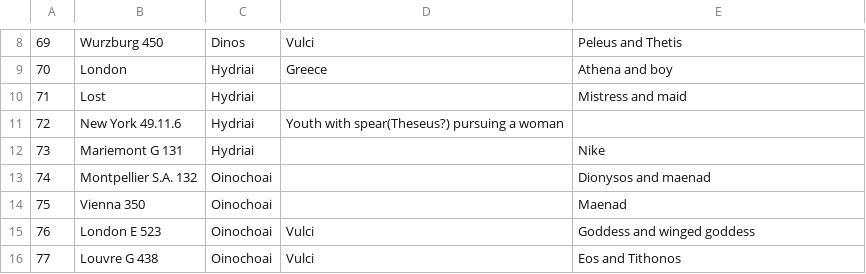
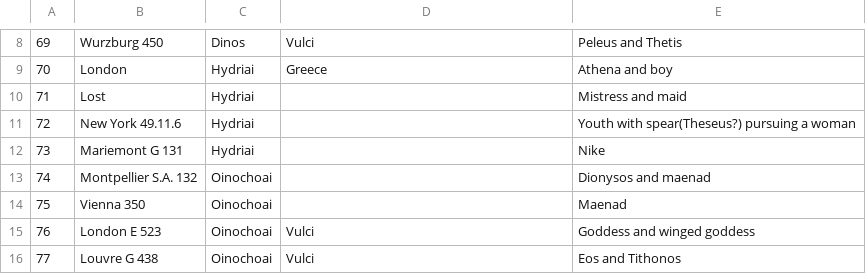
Before and after one commit to ajsaun19/Phase1, a CSV file: vases-template (1).csv, drawn as a sheet; only a part is shown, gaps mark what is left out; the diff names each change by its address in the sheet, - before the commit and + after, or states it on an @@ line.

Commit message:
Update vases-template (1).csv

```diff
--- a/vases-template (1).csv
+++ b/vases-template (1).csv
-D11: Youth with spear(Theseus?) pursuing a woman
+D11: (empty)
-E11: (empty)
+E11: Youth with spear(Theseus?) pursuing a woman
```
